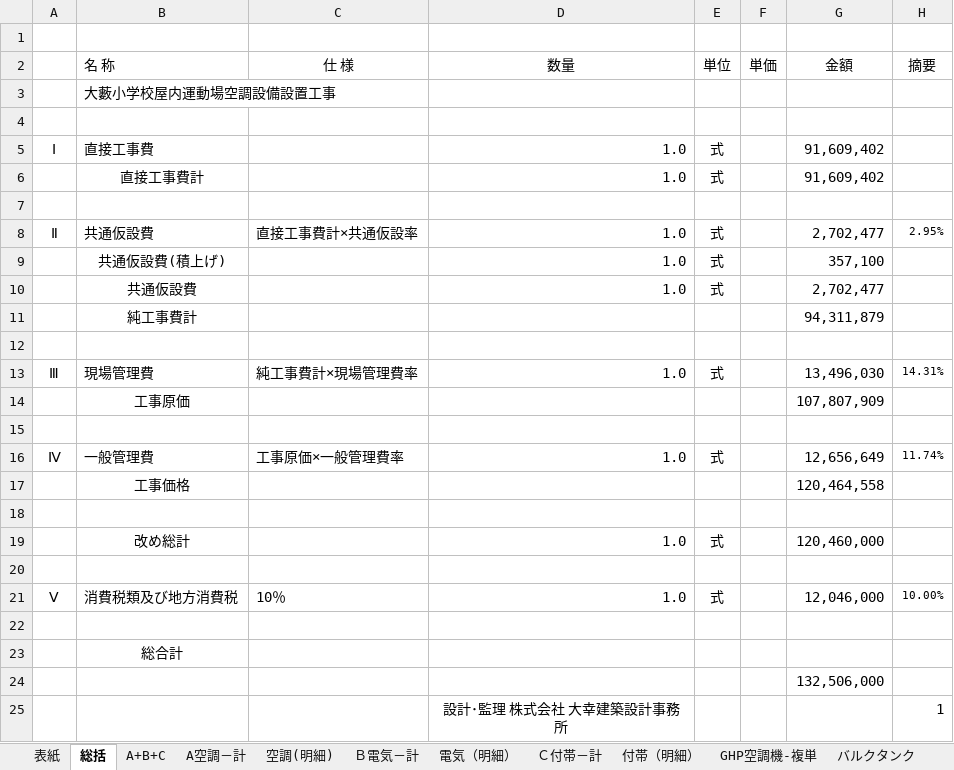
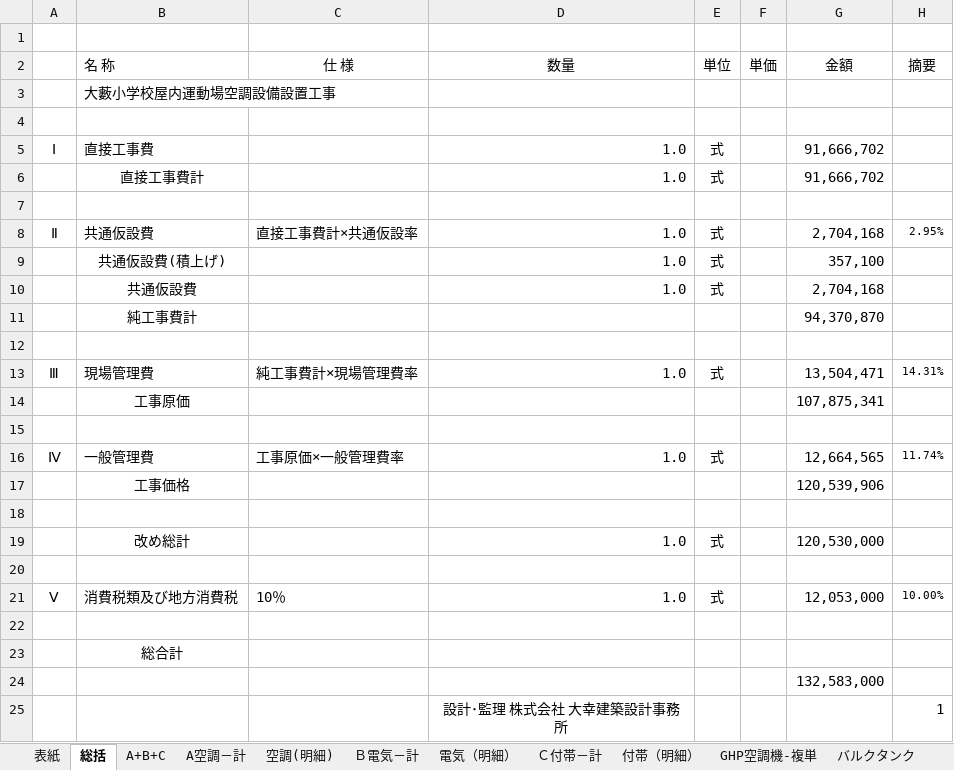
Before and after one commit to kawaguchidenki001/kd-mitsumori, an Excel workbook: 見積/大藪小_内訳_R8.10.19.xlsx, sheet 総括, drawn as a sheet; values as stored, in another font and other column widths than the file's, no borders; the diff names each change by its address in the sheet, - before the commit and + after, or states it on an @@ line.

```diff
--- a/見積/大藪小_内訳_R8.10.19.xlsx (sheet 総括)
+++ b/見積/大藪小_内訳_R8.10.19.xlsx (sheet 総括)
-G5:G6 (金額): 91,609,402
+G5:G6 (金額): 91,666,702
-G8 (金額): 2,702,477
+G8 (金額): 2,704,168
-G10 (金額): 2,702,477
+G10 (金額): 2,704,168
-G11 (金額): 94,311,879
+G11 (金額): 94,370,870
-G13 (金額): 13,496,030
+G13 (金額): 13,504,471
-G14 (金額): 107,807,909
+G14 (金額): 107,875,341
-G16 (金額): 12,656,649
+G16 (金額): 12,664,565
-G17 (金額): 120,464,558
+G17 (金額): 120,539,906
-G19 (金額): 120,460,000
+G19 (金額): 120,530,000
-G21 (金額): 12,046,000
+G21 (金額): 12,053,000
-G24 (金額): 132,506,000
+G24 (金額): 132,583,000
```
Also changed, not shown: sheet 電気（明細）, sheet A+B+C, sheet 空調(明細), sheet A空調－計, sheet Ｂ電気－計, 見積/数量表_大藪小_計装設備.xlsx, 9 other files.
